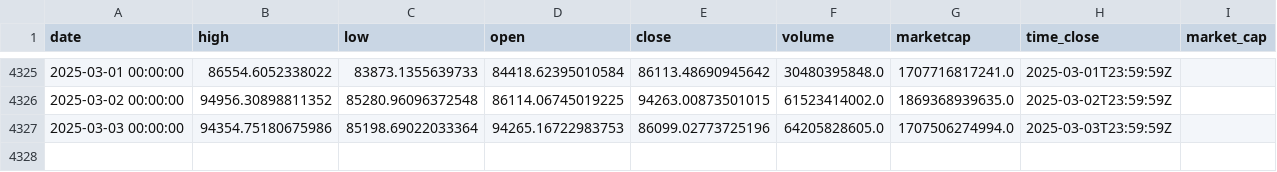
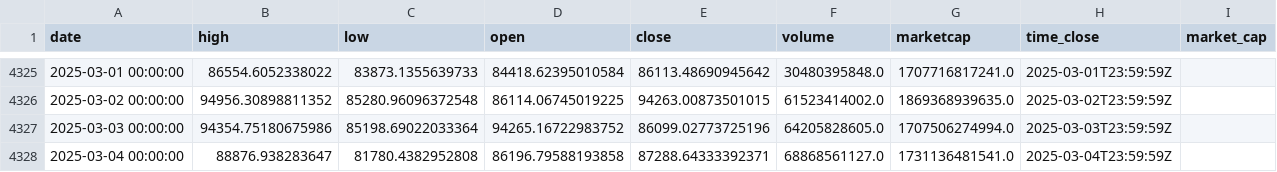
Before and after one commit to dlzcods/btc-prices-prediction, a CSV file: data/btc_historical_data.csv, drawn as a sheet; only a part is shown, gaps mark what is left out.

```diff
--- a/data/btc_historical_data.csv
+++ b/data/btc_historical_data.csv
@@ -4326,2 +4326,3 @@ date,high,low,open,close,volume,marketcap,time_close,market_cap
 2025-03-02 00:00:00,94956.30898811352,85280.96096372548,86114.06745019225,94263.00873501015,61523414002.0,1869368939635.0,2025-03-02T23:59:59Z,
-2025-03-03 00:00:00,94354.75180675986,85198.69022033364,94265.16722983753,86099.02773725196,64205828605.0,1707506274994.0,2025-03-03T23:59:59Z,
+2025-03-03 00:00:00,94354.75180675986,85198.69022033364,94265.16722983752,86099.02773725196,64205828605.0,1707506274994.0,2025-03-03T23:59:59Z,
+2025-03-04 00:00:00,88876.938283647,81780.4382952808,86196.79588193858,87288.64333392371,68868561127.0,1731136481541.0,2025-03-04T23:59:59Z,
```
Also changed, not shown: data/combined_predictions.csv, data/preprocessed_data.csv, 2 other files.
